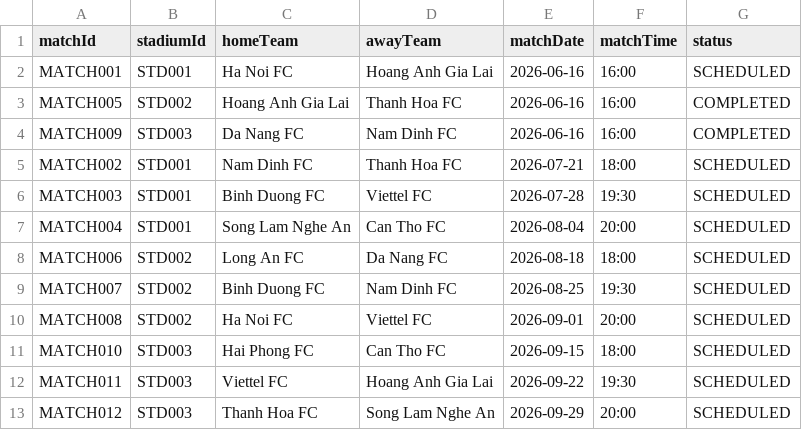
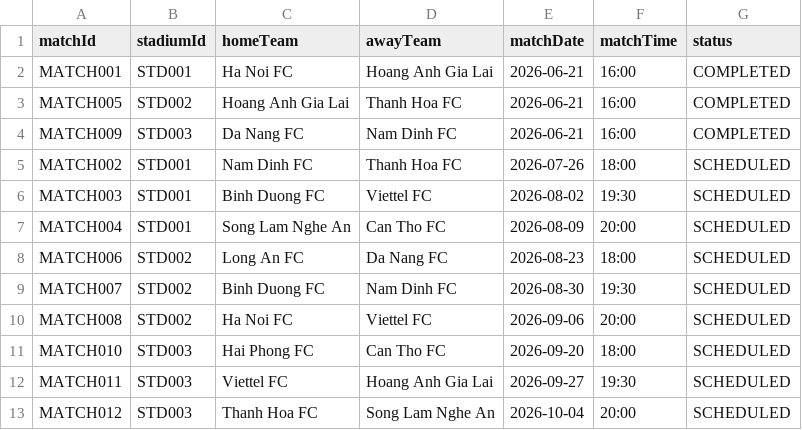
Before and after one commit to danghoang124/Nhom_2_LAB211_TicketBooking, a CSV file: data/matches.csv, drawn as a sheet.

```diff
--- a/data/matches.csv
+++ b/data/matches.csv
@@ -1,13 +1,13 @@
 matchId,stadiumId,homeTeam,awayTeam,matchDate,matchTime,status
-MATCH001,STD001,Ha Noi FC,Hoang Anh Gia Lai,2026-06-16,16:00,SCHEDULED
-MATCH005,STD002,Hoang Anh Gia Lai,Thanh Hoa FC,2026-06-16,16:00,COMPLETED
-MATCH009,STD003,Da Nang FC,Nam Dinh FC,2026-06-16,16:00,COMPLETED
-MATCH002,STD001,Nam Dinh FC,Thanh Hoa FC,2026-07-21,18:00,SCHEDULED
-MATCH003,STD001,Binh Duong FC,Viettel FC,2026-07-28,19:30,SCHEDULED
-MATCH004,STD001,Song Lam Nghe An,Can Tho FC,2026-08-04,20:00,SCHEDULED
-MATCH006,STD002,Long An FC,Da Nang FC,2026-08-18,18:00,SCHEDULED
-MATCH007,STD002,Binh Duong FC,Nam Dinh FC,2026-08-25,19:30,SCHEDULED
-MATCH008,STD002,Ha Noi FC,Viettel FC,2026-09-01,20:00,SCHEDULED
-MATCH010,STD003,Hai Phong FC,Can Tho FC,2026-09-15,18:00,SCHEDULED
-MATCH011,STD003,Viettel FC,Hoang Anh Gia Lai,2026-09-22,19:30,SCHEDULED
-MATCH012,STD003,Thanh Hoa FC,Song Lam Nghe An,2026-09-29,20:00,SCHEDULED
+MATCH001,STD001,Ha Noi FC,Hoang Anh Gia Lai,2026-06-21,16:00,COMPLETED
+MATCH005,STD002,Hoang Anh Gia Lai,Thanh Hoa FC,2026-06-21,16:00,COMPLETED
+MATCH009,STD003,Da Nang FC,Nam Dinh FC,2026-06-21,16:00,COMPLETED
+MATCH002,STD001,Nam Dinh FC,Thanh Hoa FC,2026-07-26,18:00,SCHEDULED
+MATCH003,STD001,Binh Duong FC,Viettel FC,2026-08-02,19:30,SCHEDULED
+MATCH004,STD001,Song Lam Nghe An,Can Tho FC,2026-08-09,20:00,SCHEDULED
+MATCH006,STD002,Long An FC,Da Nang FC,2026-08-23,18:00,SCHEDULED
+MATCH007,STD002,Binh Duong FC,Nam Dinh FC,2026-08-30,19:30,SCHEDULED
+MATCH008,STD002,Ha Noi FC,Viettel FC,2026-09-06,20:00,SCHEDULED
+MATCH010,STD003,Hai Phong FC,Can Tho FC,2026-09-20,18:00,SCHEDULED
+MATCH011,STD003,Viettel FC,Hoang Anh Gia Lai,2026-09-27,19:30,SCHEDULED
+MATCH012,STD003,Thanh Hoa FC,Song Lam Nghe An,2026-10-04,20:00,SCHEDULED
```
Also changed, not shown: data/fans.csv, 11 other files.
